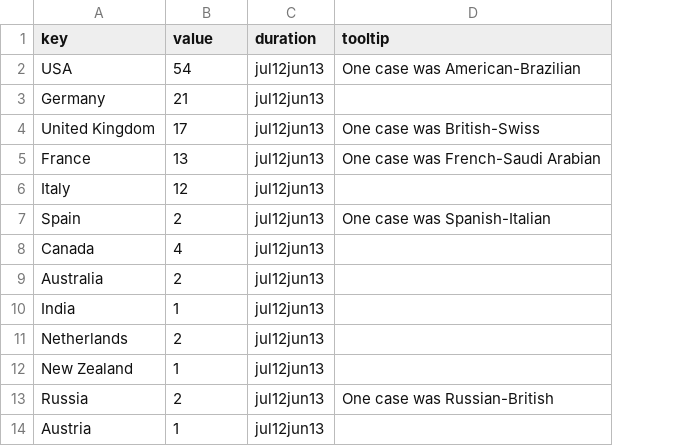
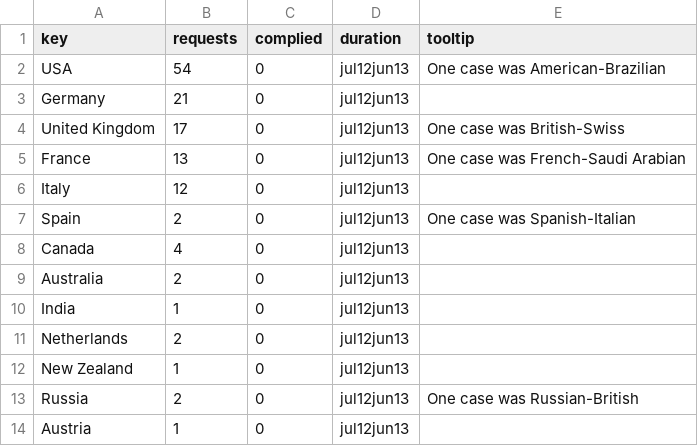
Before and after one commit to wikimedia/wikimedia-TransparencyReport, a CSV file: source/data/where_from.csv, drawn as a sheet; only a part is shown; the diff names each change by its address in the sheet, - before the commit and + after, or states it on an @@ line.

Commit message:
content: Share code between the where_from and dmca_requests graph
 - Renamed dmcaRequests() to requestsAndGranted()
 - Add params to take element and date range
 - Update where_from data so that it includes the 'complied' column
 - And the 'Requests Granted?' legend to the where_from graph

TODO
 - Tooltips
 - Add new where_from data

Change-Id: I5891cc0985770ba1f8cf4e054ba21303d509ad7c

```diff
--- a/source/data/where_from.csv
+++ b/source/data/where_from.csv
+column C (complied), rows 2-14: all 0
-B1: value
+B1: requests
```
Also changed, not shown: 5 other files.
